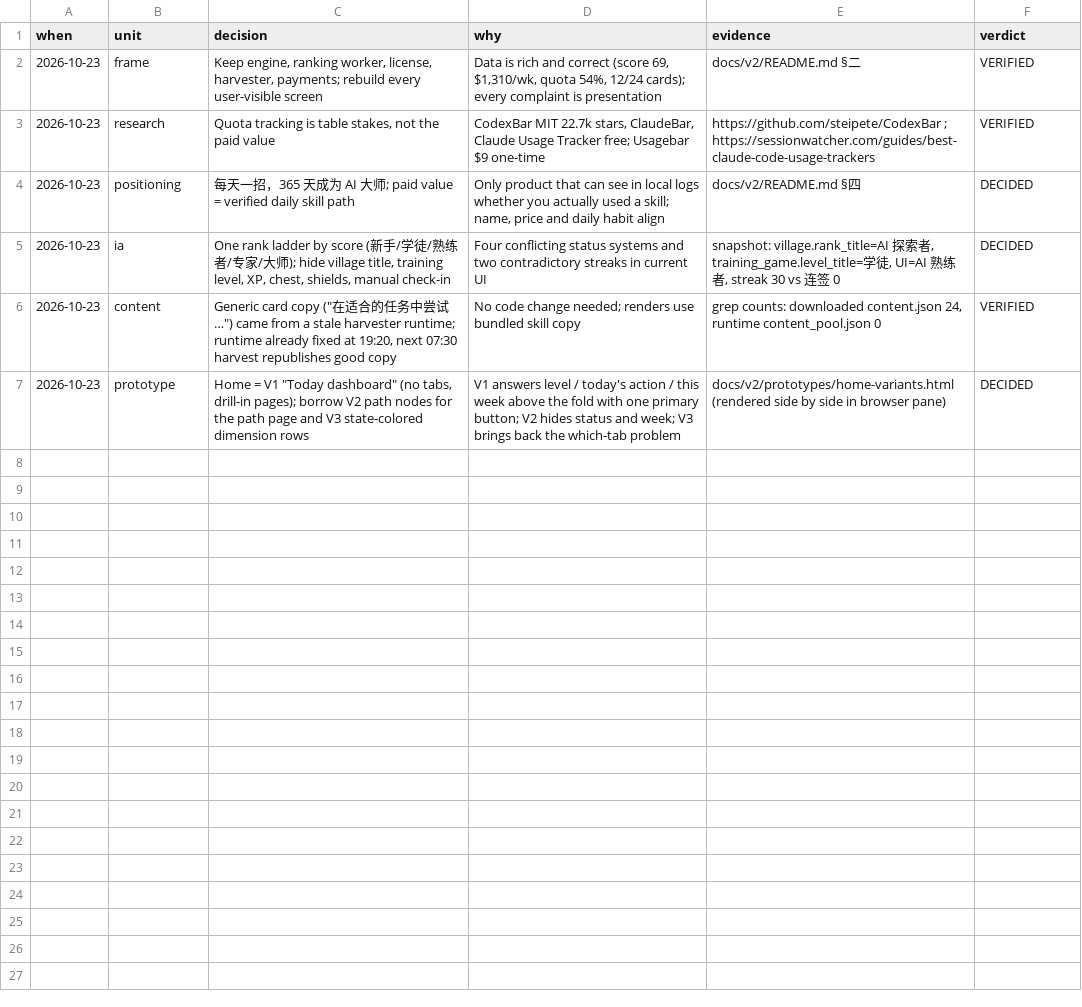
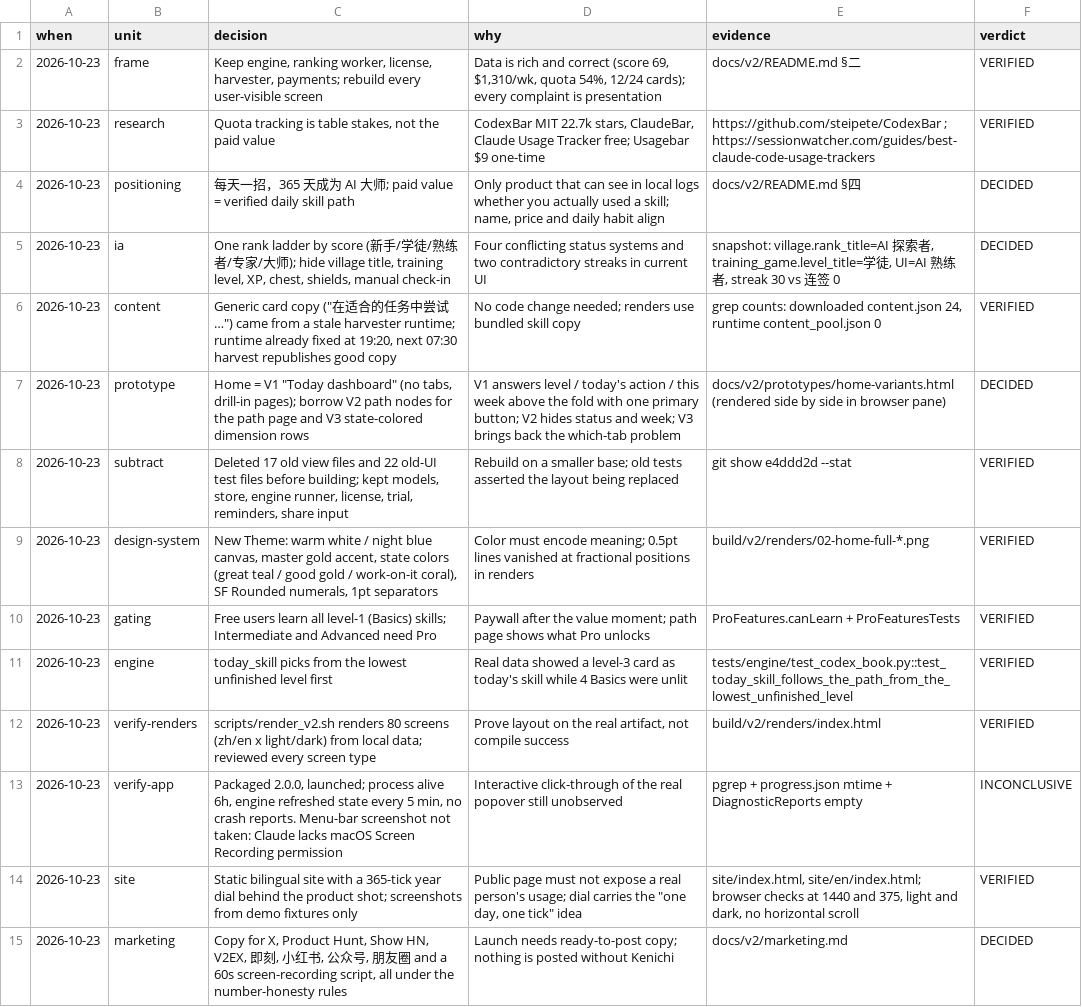
Before and after one commit to KenichiXXX/365-ai-master, a TSV file: docs/v2/decision-trail.tsv, drawn as a sheet; the diff names each change by its address in the sheet, - before the commit and + after, or states it on an @@ line.

```diff
--- a/docs/v2/decision-trail.tsv
+++ b/docs/v2/decision-trail.tsv
+row 8: 2026-10-23 | subtract | Deleted 17 old view files and 22 old-UI test files before building; kept models, store, engine runner, license, trial, reminders, share input | Rebuild on a smaller base; old tests asserted the layout being replaced | git show e4ddd2d --stat | VERIFIED
+row 9: 2026-10-23 | design-system | New Theme: warm white / night blue canvas, master gold accent, state colors (great teal / good gold / work-on-it coral), SF Rounded numerals, 1pt separators | Color must encode meaning; 0.5pt lines vanished at fractional positions in renders | build/v2/renders/02-home-full-*.png | VERIFIED
+row 10: 2026-10-23 | gating | Free users learn all level-1 (Basics) skills; Intermediate and Advanced need Pro | Paywall after the value moment; path page shows what Pro unlocks | ProFeatures.canLearn + ProFeaturesTests | VERIFIED
+row 11: 2026-10-23 | engine | today_skill picks from the lowest unfinished level first | Real data showed a level-3 card as today's skill while 4 Basics were unlit | tests/engine/test_codex_book.py::test_today_skill_follows_the_path_from_the_lowest_unfinished_level | VERIFIED
+row 12: 2026-10-23 | verify-renders | scripts/render_v2.sh renders 80 screens (zh/en x light/dark) from local data; reviewed every screen type | Prove layout on the real artifact, not compile success | build/v2/renders/index.html | VERIFIED
+row 13: 2026-10-23 | verify-app | Packaged 2.0.0, launched; process alive 6h, engine refreshed state every 5 min, no crash reports. Menu-bar screenshot not taken: Claude lacks macOS Screen Recording permission | Interactive click-through of the real popover still unobserved | pgrep + progress.json mtime + DiagnosticReports empty | INCONCLUSIVE
+row 14: 2026-10-23 | site | Static bilingual site with a 365-tick year dial behind the product shot; screenshots from demo fixtures only | Public page must not expose a real person's usage; dial carries the "one day, one tick" idea | site/index.html, site/en/index.html; browser checks at 1440 and 375, light and dark, no horizontal scroll | VERIFIED
+row 15: 2026-10-23 | marketing | Copy for X, Product Hunt, Show HN, V2EX, 即刻, 小红书, 公众号, 朋友圈 and a 60s screen-recording script, all under the number-honesty rules | Launch needs ready-to-post copy; nothing is posted without Kenichi | docs/v2/marketing.md | DECIDED
```
Also changed, not shown: 2 other files.
